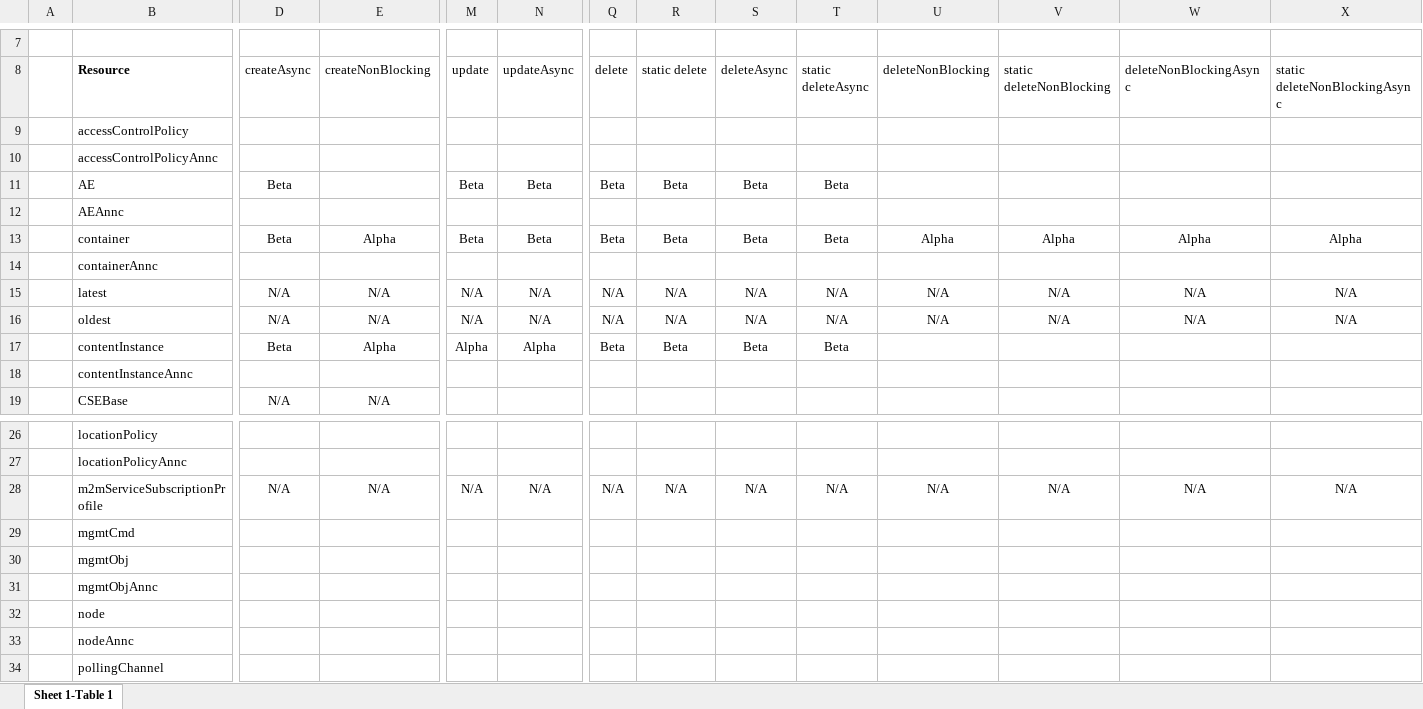
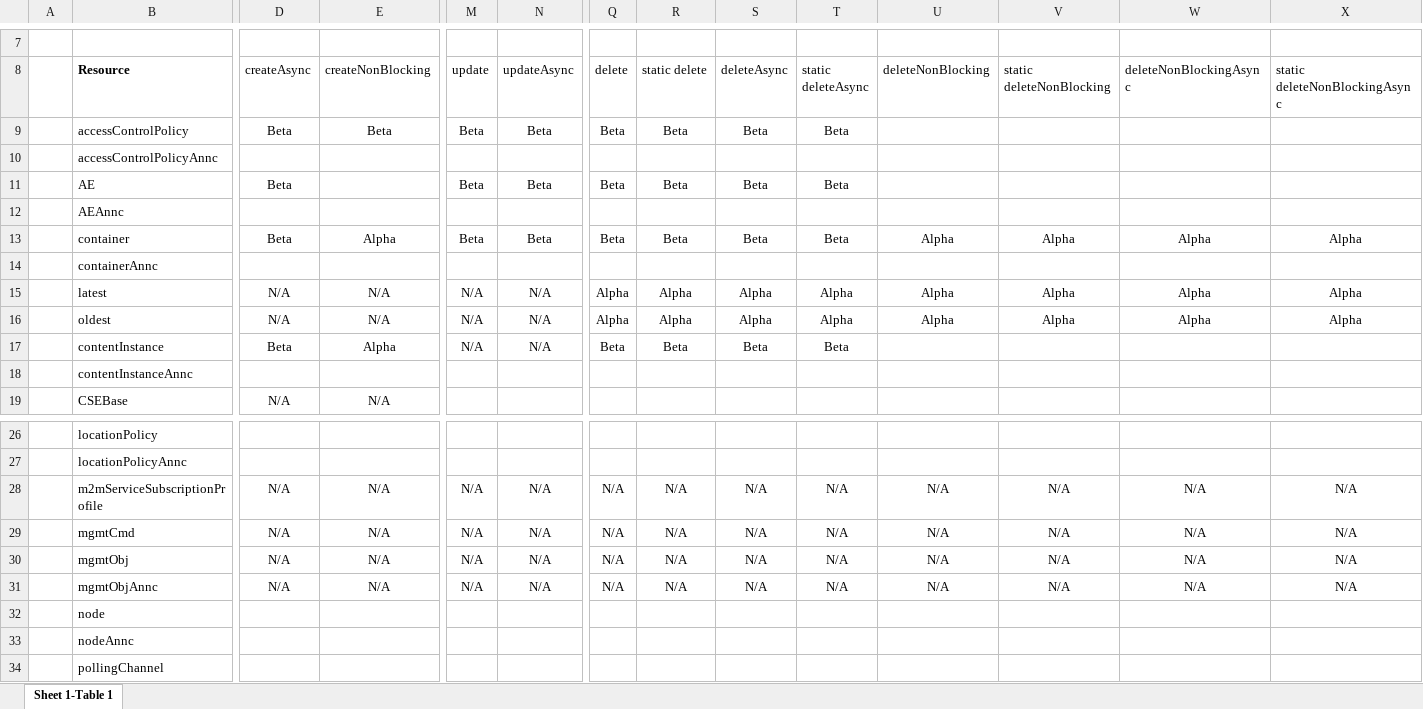
Before and after one commit to oneTRANSPORT/android-dougal, an Excel workbook: extras/docs/Android_SDK_Coverage.xlsx, sheet Sheet 1-Table 1, drawn as a sheet; only a part is shown, gaps mark what is left out; values as stored, in another font and other column widths than the file's, no borders; conditional formats not drawn; the diff covers the shown part only; the diff names each change by its address in the sheet, - before the commit and + after, or states it on an @@ line.

Commit message:
Updated Excel export of coverage spreadsheet.

```diff
--- a/extras/docs/Android_SDK_Coverage.xlsx (sheet Sheet 1-Table 1)
+++ b/extras/docs/Android_SDK_Coverage.xlsx (sheet Sheet 1-Table 1)
-D9 (createAsync): (empty)
+D9 (createAsync): Beta
-E9 (createNonBlocking): (empty)
+E9 (createNonBlocking): Beta
-M9 (update): (empty)
+M9 (update): Beta
-N9 (updateAsync): (empty)
+N9 (updateAsync): Beta
-Q9 (delete): (empty)
+Q9 (delete): Beta
-R9 (static delete): (empty)
+R9 (static delete): Beta
-S9 (deleteAsync): (empty)
+S9 (deleteAsync): Beta
-T9 (static deleteAsync): (empty)
+T9 (static deleteAsync): Beta
-Q15:Q16 (delete): N/A
+Q15:Q16 (delete): Alpha
-R15:R16 (static delete): N/A
+R15:R16 (static delete): Alpha
-S15:S16 (deleteAsync): N/A
+S15:S16 (deleteAsync): Alpha
-T15:T16 (static deleteAsync): N/A
+T15:T16 (static deleteAsync): Alpha
-U15:U16 (deleteNonBlocking): N/A
+U15:U16 (deleteNonBlocking): Alpha
-V15:V16 (static deleteNonBlocking): N/A
+V15:V16 (static deleteNonBlocking): Alpha
-W15:W16 (deleteNonBlockingAsync): N/A
+W15:W16 (deleteNonBlockingAsync): Alpha
-X15:X16 (static deleteNonBlockingAsync): N/A
+X15:X16 (static deleteNonBlockingAsync): Alpha
-M17 (update): Alpha
+M17 (update): N/A
-N17 (updateAsync): Alpha
+N17 (updateAsync): N/A
-D29:D31 (createAsync): (empty)
+D29:D31 (createAsync): N/A
-E29:E31 (createNonBlocking): (empty)
+E29:E31 (createNonBlocking): N/A
-M29:M31 (update): (empty)
+M29:M31 (update): N/A
-N29:N31 (updateAsync): (empty)
+N29:N31 (updateAsync): N/A
-Q29:Q31 (delete): (empty)
+Q29:Q31 (delete): N/A
-R29:R31 (static delete): (empty)
+R29:R31 (static delete): N/A
-S29:S31 (deleteAsync): (empty)
+S29:S31 (deleteAsync): N/A
-T29:T31 (static deleteAsync): (empty)
+T29:T31 (static deleteAsync): N/A
-U29:U31 (deleteNonBlocking): (empty)
+U29:U31 (deleteNonBlocking): N/A
-V29:V31 (static deleteNonBlocking): (empty)
+V29:V31 (static deleteNonBlocking): N/A
-W29:W31 (deleteNonBlockingAsync): (empty)
+W29:W31 (deleteNonBlockingAsync): N/A
-X29:X31 (static deleteNonBlockingAsync): (empty)
+X29:X31 (static deleteNonBlockingAsync): N/A
```
Also changed, not shown: 53 edited cells elsewhere in this sheet.
